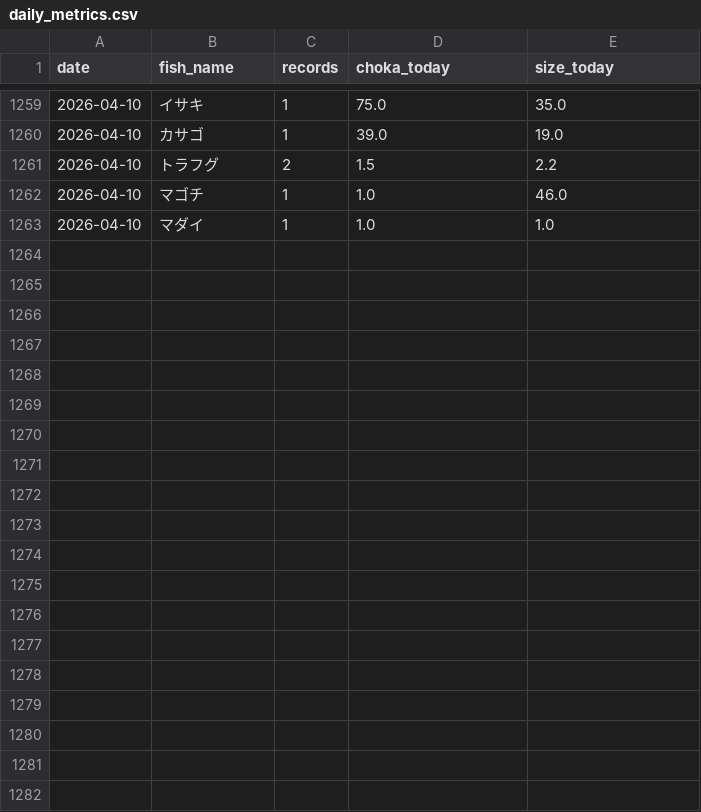
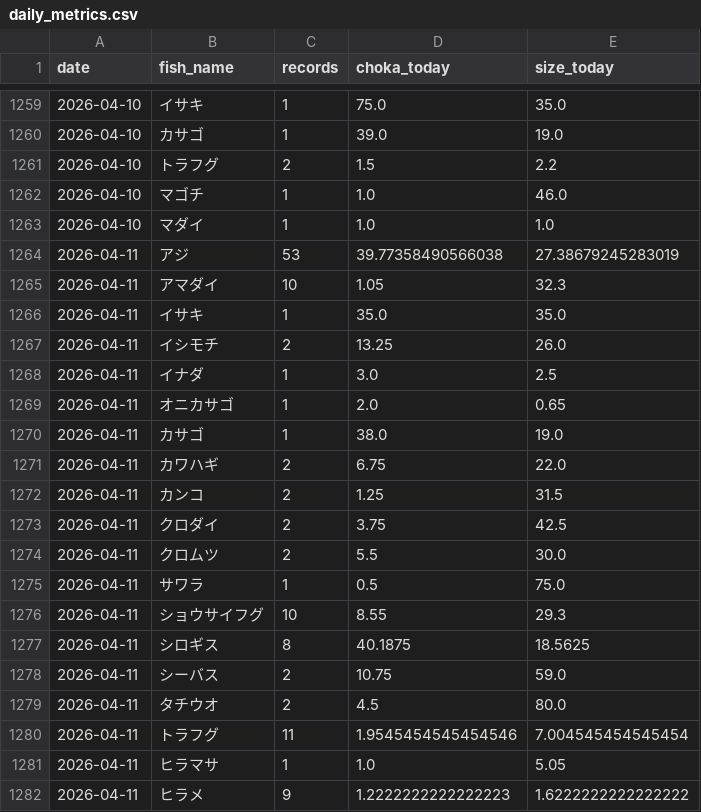
Before and after one commit to haradatakahiro/funaduri-tatiuo-auto, a CSV file: history/daily_metrics.csv, drawn as a sheet; only a part is shown, gaps mark what is left out; the diff covers the shown part only; the diff names each change by its address in the sheet, - before the commit and + after, or states it on an @@ line.

```diff
--- a/history/daily_metrics.csv
+++ b/history/daily_metrics.csv
+row 1264: 2026-04-11 | アジ | 53 | 39.77358490566038 | 27.38679245283019
+row 1265: 2026-04-11 | アマダイ | 10 | 1.05 | 32.3
+row 1266: 2026-04-11 | イサキ | 1 | 35.0 | 35.0
+row 1267: 2026-04-11 | イシモチ | 2 | 13.25 | 26.0
+row 1268: 2026-04-11 | イナダ | 1 | 3.0 | 2.5
+row 1269: 2026-04-11 | オニカサゴ | 1 | 2.0 | 0.65
+row 1270: 2026-04-11 | カサゴ | 1 | 38.0 | 19.0
+row 1271: 2026-04-11 | カワハギ | 2 | 6.75 | 22.0
+row 1272: 2026-04-11 | カンコ | 2 | 1.25 | 31.5
+row 1273: 2026-04-11 | クロダイ | 2 | 3.75 | 42.5
+row 1274: 2026-04-11 | クロムツ | 2 | 5.5 | 30.0
+row 1275: 2026-04-11 | サワラ | 1 | 0.5 | 75.0
+row 1276: 2026-04-11 | ショウサイフグ | 10 | 8.55 | 29.3
+row 1277: 2026-04-11 | シロギス | 8 | 40.1875 | 18.5625
+row 1278: 2026-04-11 | シーバス | 2 | 10.75 | 59.0
+row 1279: 2026-04-11 | タチウオ | 2 | 4.5 | 80.0
+row 1280: 2026-04-11 | トラフグ | 11 | 1.9545454545454546 | 7.004545454545454
+row 1281: 2026-04-11 | ヒラマサ | 1 | 1.0 | 5.05
+row 1282: 2026-04-11 | ヒラメ | 9 | 1.2222222222222223 | 1.6222222222222222
```
Also changed, not shown: 11 added rows elsewhere in this file, 1 other file.
